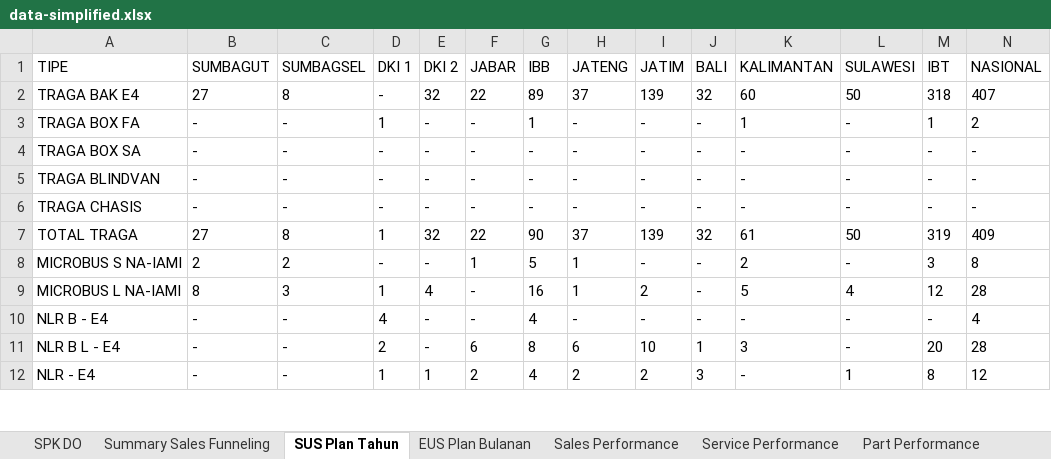
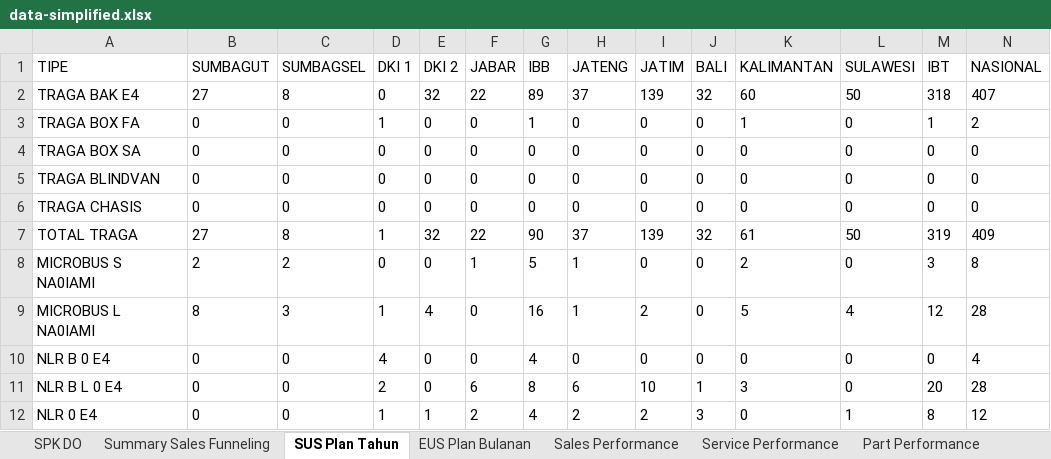
Before and after one commit to aldiraspra/genba, an Excel workbook: data-simplified.xlsx, sheet SUS Plan Tahun, drawn as a sheet; only a part is shown; values as stored, in another font and other column widths than the file's, no borders; removed rows and columns are numbered as before the commit, all else as after; the diff covers the shown part only; the diff names each change by its address in the sheet, - before the commit and + after, or states it on an @@ line.

```diff
--- a/data-simplified.xlsx (sheet SUS Plan Tahun)
+++ b/data-simplified.xlsx (sheet SUS Plan Tahun)
-D2 (DKI 1): -
+D2 (DKI 1): 0
-B3:B6 (SUMBAGUT): -
+B3:B6 (SUMBAGUT): 0
-C3:C6 (SUMBAGSEL): -
+C3:C6 (SUMBAGSEL): 0
-E3:E6 (DKI 2): -
+E3:E6 (DKI 2): 0
-F3:F6 (JABAR): -
+F3:F6 (JABAR): 0
-H3:H6 (JATENG): -
+H3:H6 (JATENG): 0
-I3:I6 (JATIM): -
+I3:I6 (JATIM): 0
-J3:J6 (BALI): -
+J3:J6 (BALI): 0
-L3:L6 (SULAWESI): -
+L3:L6 (SULAWESI): 0
-D4:D6 (DKI 1): -
+D4:D6 (DKI 1): 0
-G4:G6 (IBB): -
+G4:G6 (IBB): 0
-K4:K6 (KALIMANTAN): -
+K4:K6 (KALIMANTAN): 0
-M4:M6 (IBT): -
+M4:M6 (IBT): 0
-N4:N6 (NASIONAL): -
+N4:N6 (NASIONAL): 0
-A8 (TIPE): MICROBUS S NA-IAMI
+A8 (TIPE): MICROBUS S NA0IAMI
-D8 (DKI 1): -
+D8 (DKI 1): 0
-E8 (DKI 2): -
+E8 (DKI 2): 0
-I8 (JATIM): -
+I8 (JATIM): 0
-J8:J9 (BALI): -
+J8:J9 (BALI): 0
-L8 (SULAWESI): -
+L8 (SULAWESI): 0
-A9 (TIPE): MICROBUS L NA-IAMI
+A9 (TIPE): MICROBUS L NA0IAMI
-F9 (JABAR): -
+F9 (JABAR): 0
-row 10: NLR B - E4 | - | - | 4 | - | - | 4 | - | - | - | - | - | - | 4
+row 10: NLR B 0 E4 | 0 | 0 | 4 | 0 | 0 | 4 | 0 | 0 | 0 | 0 | 0 | 0 | 4
-A11 (TIPE): NLR B L - E4
+A11 (TIPE): NLR B L 0 E4
-B11:B12 (SUMBAGUT): -
+B11:B12 (SUMBAGUT): 0
-C11:C12 (SUMBAGSEL): -
+C11:C12 (SUMBAGSEL): 0
-E11 (DKI 2): -
+E11 (DKI 2): 0
-L11 (SULAWESI): -
+L11 (SULAWESI): 0
-A12 (TIPE): NLR - E4
+A12 (TIPE): NLR 0 E4
-K12 (KALIMANTAN): -
+K12 (KALIMANTAN): 0
```
Also changed, not shown: 3 added rows, 3 removed rows and 205 edited cells elsewhere in this sheet, sheet SPK DO, sheet Summary Sales Funneling, sheet Financial Performance, sheet Part Performance, sheet Sales Performance, sheet Manpower Performance, 2 more sheets, 2 other files.
